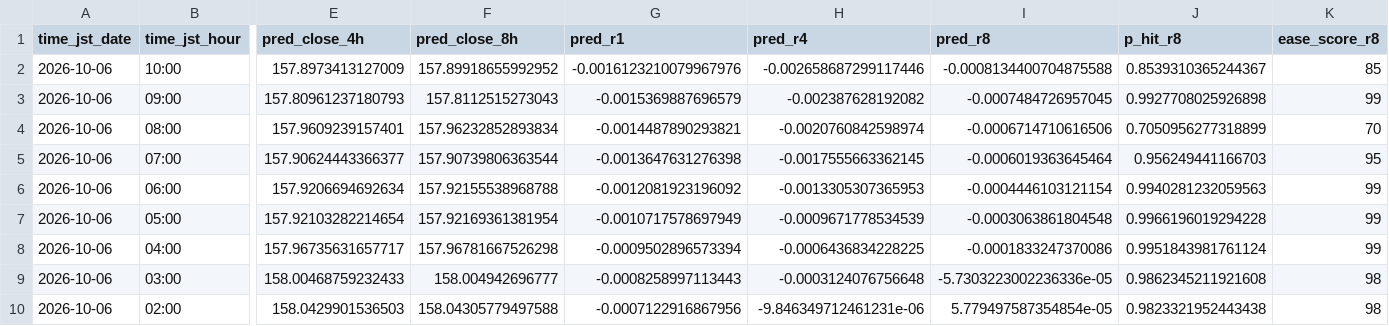
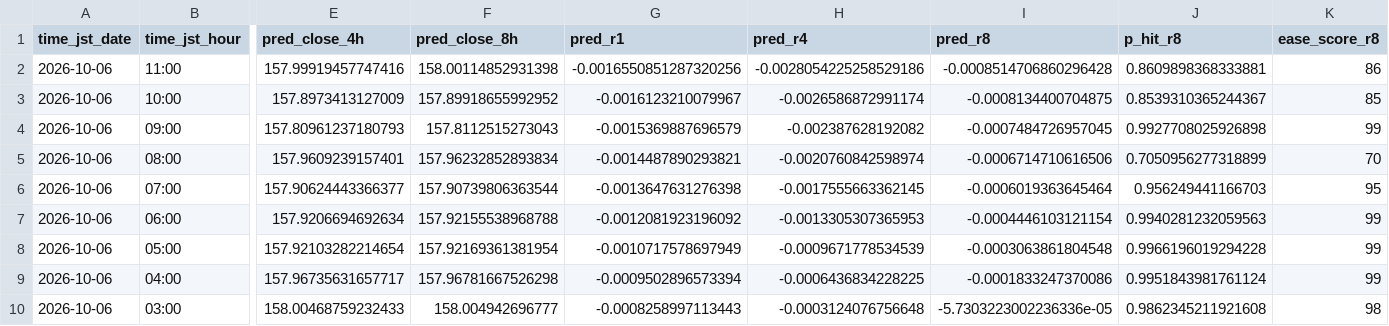
Before and after one commit to sonatinep-hirose/yencast-web-v08, a CSV file: predictions_latest.csv, drawn as a sheet; only a part is shown, gaps mark what is left out; the shorter side is filled out with more unchanged rows; addresses are those after the commit; rows hold the shown columns only; the diff names each change by its address in the sheet, - before the commit and + after, or states it on an @@ line.

Commit message:
update: predictions latest

```diff
--- a/predictions_latest.csv
+++ b/predictions_latest.csv
+row 2: 2026-10-06 | 11:00 | 157.99919457747416 | 158.00114852931398 | -0.0016550851287320256 | -0.0028054225258529186 | -0.0008514706860296428 | 0.8609898368333881 | 86
-G3 (pred_r1): -0.0016123210079967976
+G3 (pred_r1): -0.0016123210079967
-H3 (pred_r4): -0.002658687299117446
+H3 (pred_r4): -0.0026586872991174
-I3 (pred_r8): -0.0008134400704875588
+I3 (pred_r8): -0.0008134400704875
```
